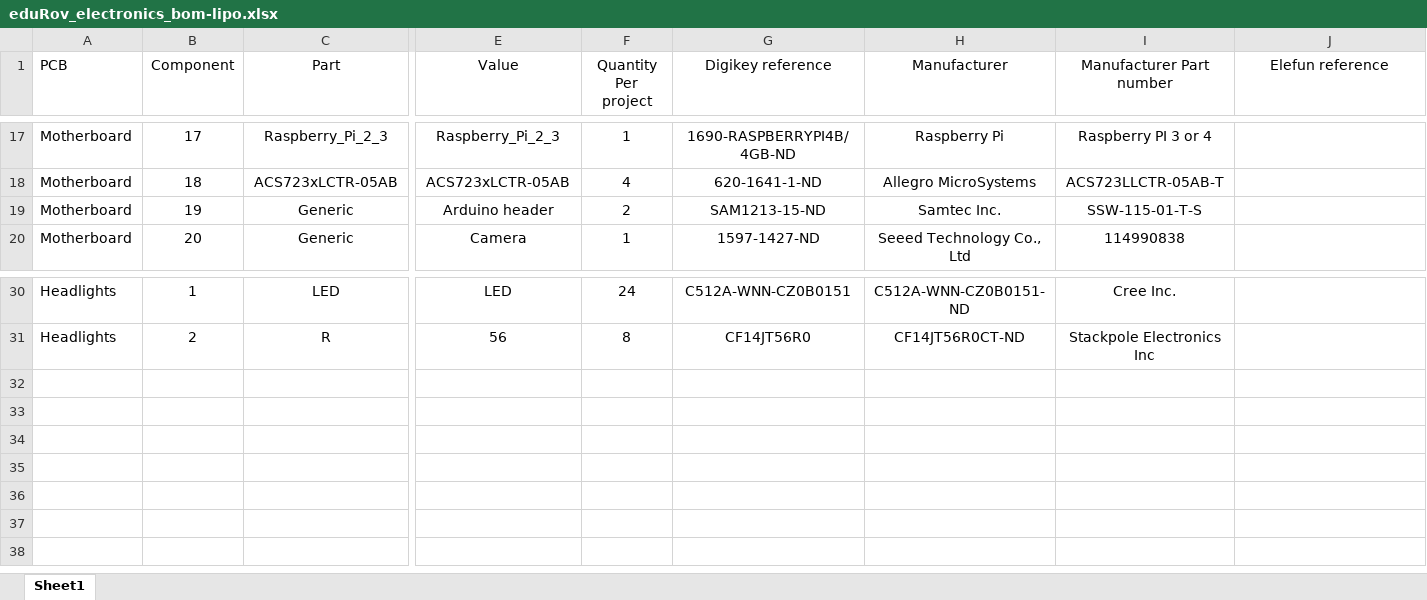
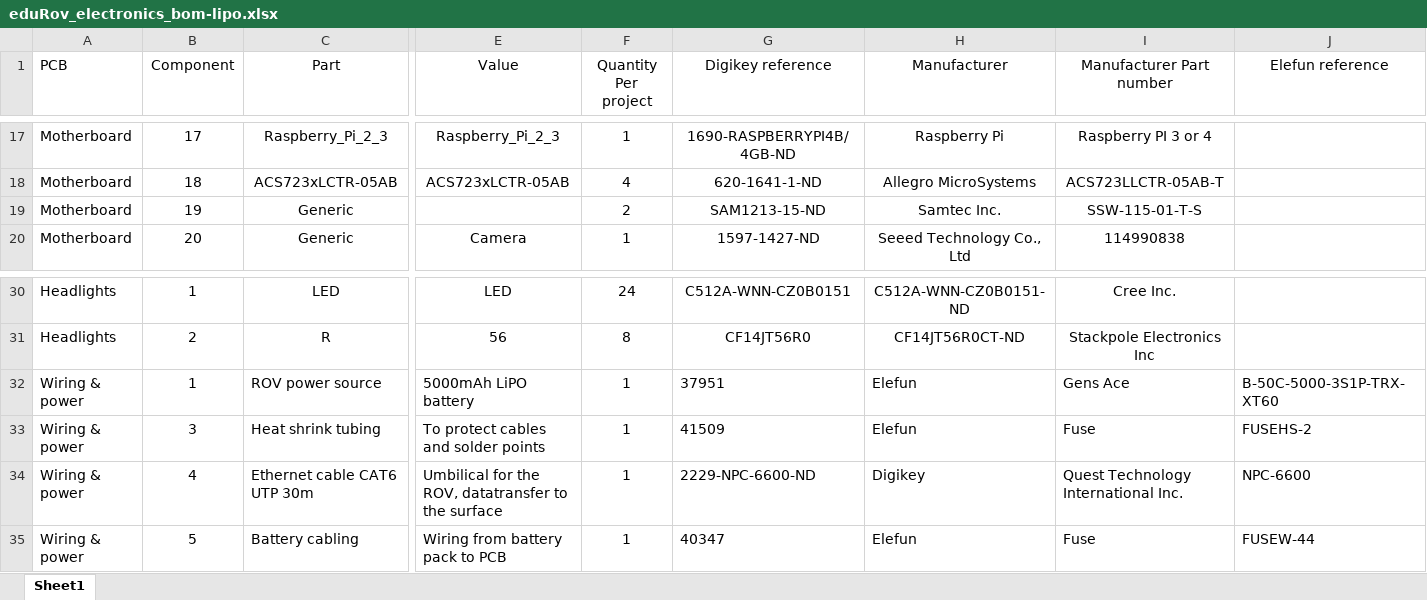
Before and after one commit to simtind/edu-rover2-pcb, an Excel workbook: pcb/eduRov_electronics_bom-lipo.xlsx, sheet Sheet1, drawn as a sheet; only a part is shown, gaps mark what is left out; values as stored, in another font and other column widths than the file's, no borders; rows hold the shown columns only; the diff names each change by its address in the sheet, - before the commit and + after, or states it on an @@ line.

```diff
--- a/pcb/eduRov_electronics_bom-lipo.xlsx (sheet Sheet1)
+++ b/pcb/eduRov_electronics_bom-lipo.xlsx (sheet Sheet1)
-E19 (Value): Arduino header
+E19 (Value): (empty)
+row 32: Wiring & power | 1 | ROV power source | 5000mAh LiPO battery | 1 | 37951 | Elefun | Gens Ace | B-50C-5000-3S1P-TRX-XT60
+row 33: Wiring & power | 3 | Heat shrink tubing | To protect cables and solder points | 1 | 41509 | Elefun | Fuse | FUSEHS-2
+row 34: Wiring & power | 4 | Ethernet cable CAT6 UTP 30m | Umbilical for the ROV, datatransfer to the surface | 1 | 2229-NPC-6600-ND | Digikey | Quest Technology International Inc. | NPC-6600
+row 35: Wiring & power | 5 | Battery cabling | Wiring from battery pack to PCB | 1 | 40347 | Elefun | Fuse | FUSEW-44
```
Also changed, not shown: pcb/eduRov_electronics_bom-nimh.xlsx, 1 other file.
